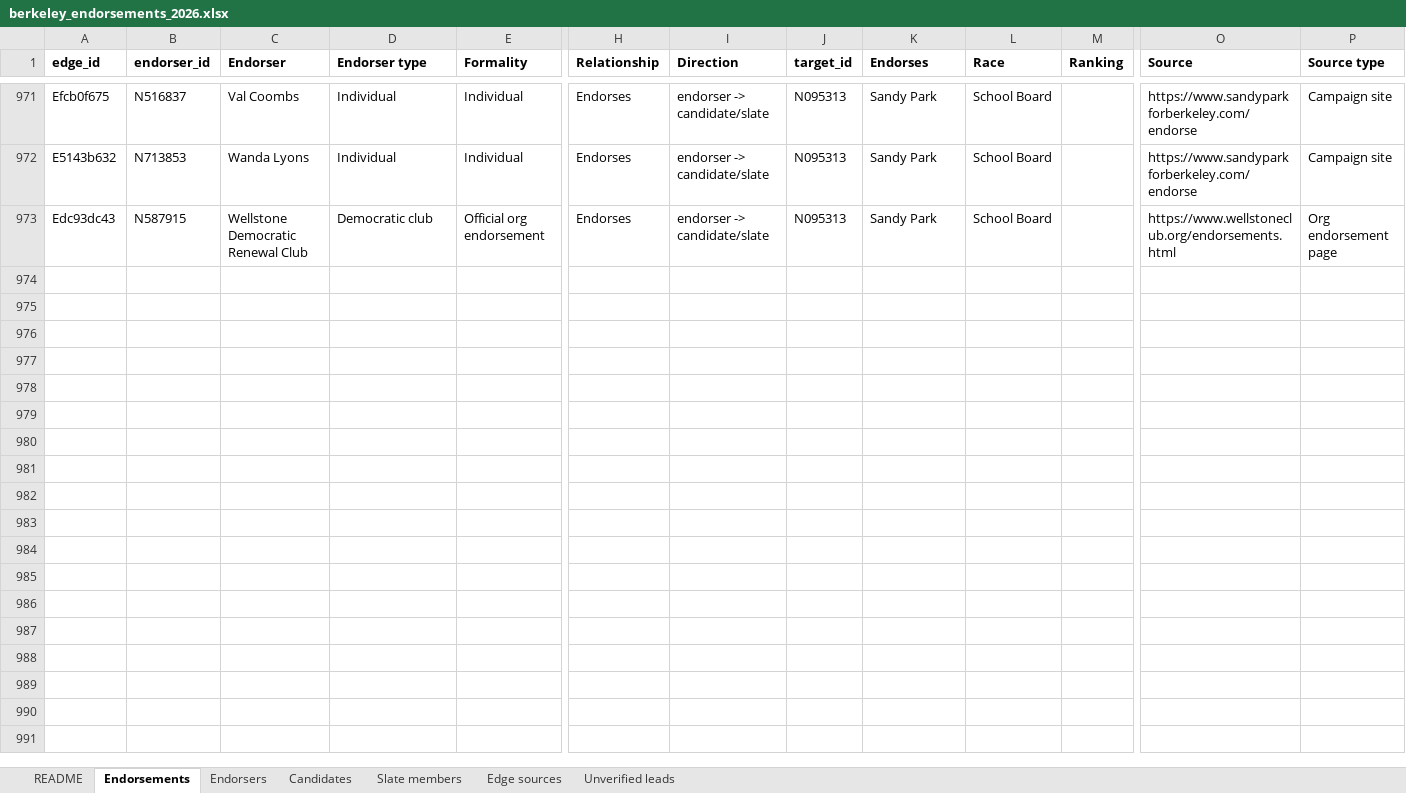
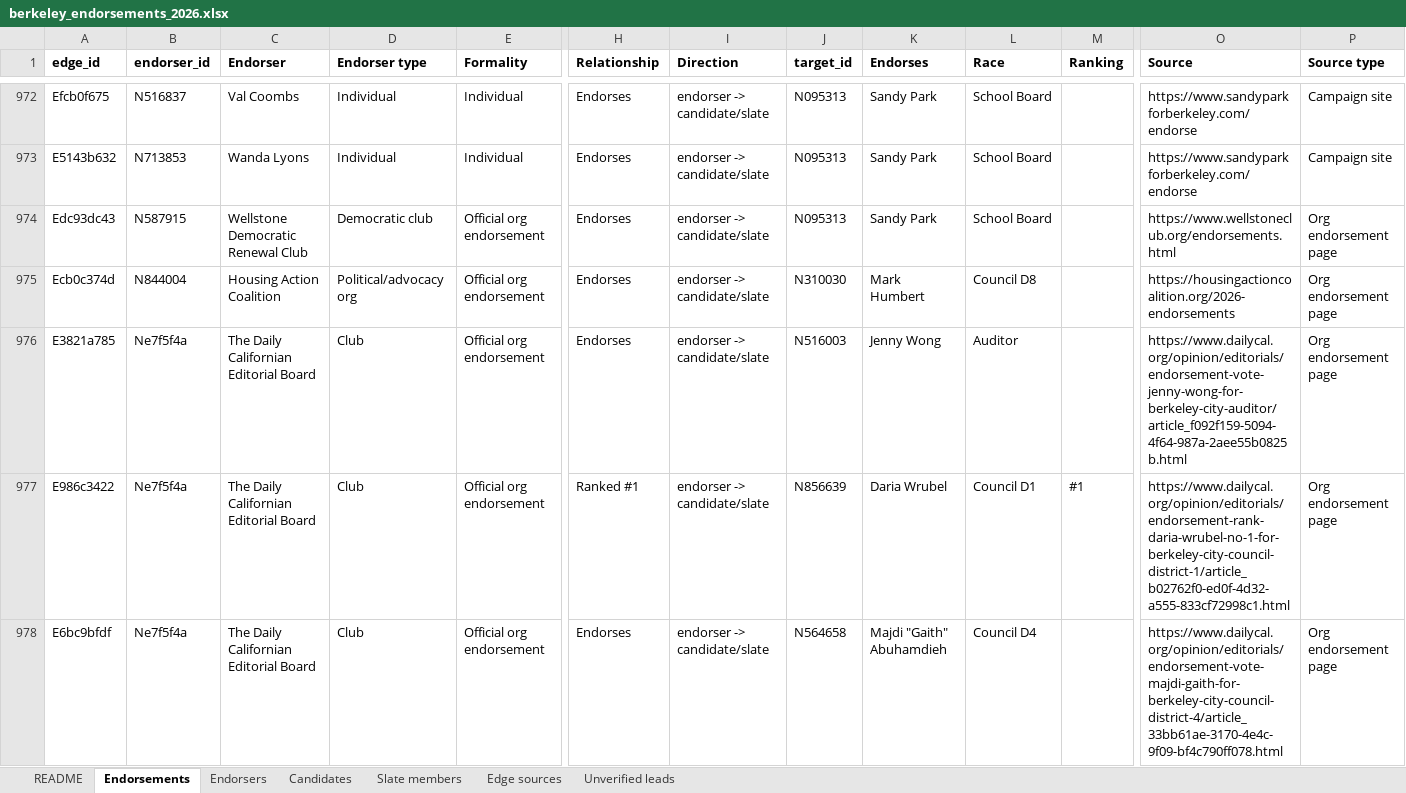
Before and after one commit to rexheng/nganalysis, an Excel workbook: public/data/berkeley_endorsements_2026.xlsx, sheet Endorsements, drawn as a sheet; only a part is shown, gaps mark what is left out; values as stored, in another font and other column widths than the file's, no borders; rows hold the shown columns only; the diff covers the shown part only; the diff names each change by its address in the sheet, - before the commit and + after, or states it on an @@ line.

Commit message:
Groups-only network; restore GPAC->Mendonca; add HAC->Humbert and Daily Cal Editorial Board

```diff
--- a/public/data/berkeley_endorsements_2026.xlsx (sheet Endorsements)
+++ b/public/data/berkeley_endorsements_2026.xlsx (sheet Endorsements)
+row 975: Ecb0c374d | N844004 | Housing Action Coalition | Political/advocacy org | Official org endorsement | Endorses | endorser -> candidate/slate | N310030 | Mark Humbert | Council D8 |  | https://housingactioncoalition.org/2026-endorsements | Org endorsement page
+row 976: E3821a785 | Ne7f5f4a | The Daily Californian Editorial Board | Club | Official org endorsement | Endorses | endorser -> candidate/slate | N516003 | Jenny Wong | Auditor |  | https://www.dailycal.org/opinion/editorials/endorsement-vote-jenny-wong-for-berkeley-city-auditor/article_f092f159-5094-4f64-987a-2aee55b0825b.html | Org endorsement page
+row 977: E986c3422 | Ne7f5f4a | The Daily Californian Editorial Board | Club | Official org endorsement | Ranked #1 | endorser -> candidate/slate | N856639 | Daria Wrubel | Council D1 | #1 | https://www.dailycal.org/opinion/editorials/endorsement-rank-daria-wrubel-no-1-for-berkeley-city-council-district-1/article_b02762f0-ed0f-4d32-a555-833cf72998c1.html | Org endorsement page
+row 978: E6bc9bfdf | Ne7f5f4a | The Daily Californian Editorial Board | Club | Official org endorsement | Endorses | endorser -> candidate/slate | N564658 | Majdi "Gaith" Abuhamdieh | Council D4 |  | https://www.dailycal.org/opinion/editorials/endorsement-vote-majdi-gaith-for-berkeley-city-council-district-4/article_33bb61ae-3170-4e4c-9f09-bf4c790ff078.html | Org endorsement page
```
Also changed, not shown: 4 added rows and 12 edited cells elsewhere in this sheet, sheet Edge sources, sheet Endorsers, sheet Candidates, sheet README, 15 other files.
